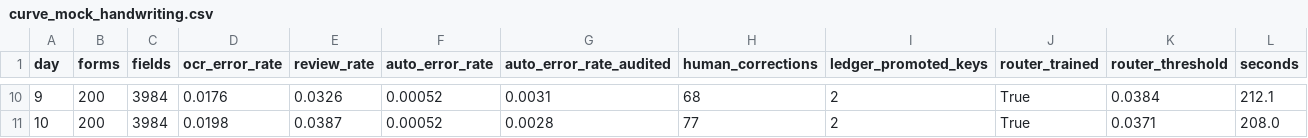
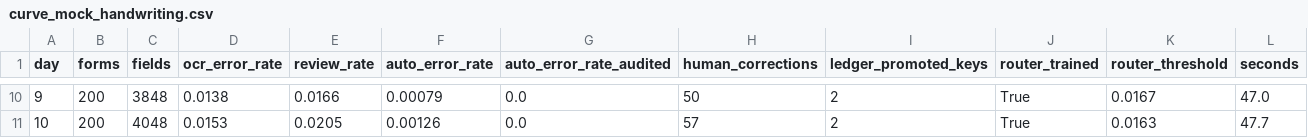
Before and after one commit to takutoshuto-hash/ocr-trust-agent, a CSV file: eval/out/curve_mock_handwriting.csv, drawn as a sheet; only a part is shown, gaps mark what is left out; the diff covers the shown part only.

```diff
--- a/eval/out/curve_mock_handwriting.csv
+++ b/eval/out/curve_mock_handwriting.csv
@@ -10,2 +10,2 @@ day,forms,fields,ocr_error_rate,review_rate,auto_error_rate,auto_error_rate_audi
-9,200,3984,0.0176,0.0326,0.00052,0.0031,68,2,True,0.0384,212.1
-10,200,3984,0.0198,0.0387,0.00052,0.0028,77,2,True,0.0371,208.0
+9,200,3848,0.0138,0.0166,0.00079,0.0,50,2,True,0.0167,47.0
+10,200,4048,0.0153,0.0205,0.00126,0.0,57,2,True,0.0163,47.7
```
Also changed, not shown: 63 edited cells elsewhere in this file, 5 other files.
